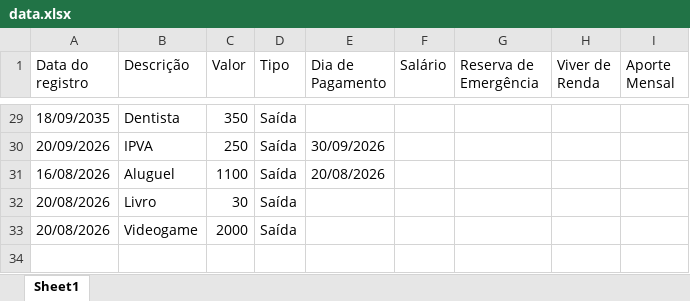
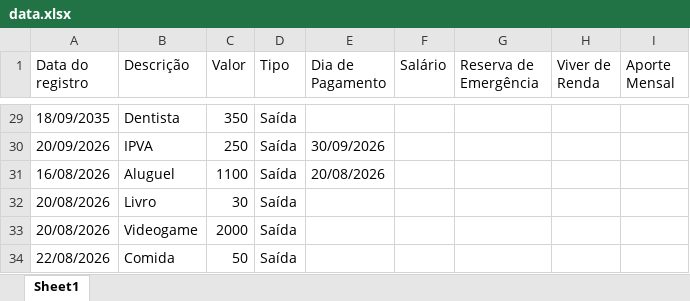
Before and after one commit to ArthurF199/Projeto-FinancIA, an Excel workbook: data.xlsx, sheet Sheet1, drawn as a sheet; only a part is shown, gaps mark what is left out; values as stored, in another font and other column widths than the file's, no borders; the diff names each change by its address in the sheet, - before the commit and + after, or states it on an @@ line.

```diff
--- a/data.xlsx (sheet Sheet1)
+++ b/data.xlsx (sheet Sheet1)
+row 34: 22/08/2026 | Comida | 50 | Saída
```
Also changed, not shown: 3 other files.
